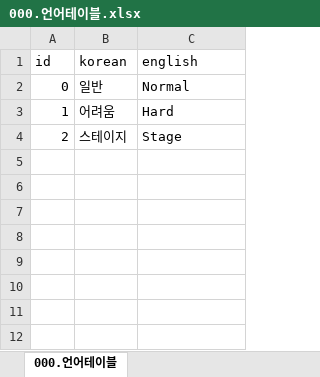
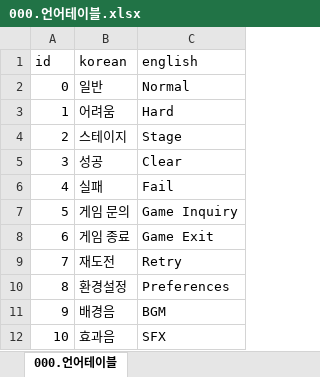
Before and after one commit to RNVD/TiniffingResource, an Excel workbook: Plan/Data_추출파일/000.언어테이블.xlsx, sheet 000.언어테이블, drawn as a sheet; values as stored, in another font and other column widths than the file's, no borders; the diff names each change by its address in the sheet, - before the commit and + after, or states it on an @@ line.

```diff
--- a/Plan/Data_추출파일/000.언어테이블.xlsx (sheet 000.언어테이블)
+++ b/Plan/Data_추출파일/000.언어테이블.xlsx (sheet 000.언어테이블)
+row 5: 3 | 성공 | Clear
+row 6: 4 | 실패 | Fail
+row 7: 5 | 게임 문의 | Game Inquiry
+row 8: 6 | 게임 종료 | Game Exit
+row 9: 7 | 재도전 | Retry
+row 10: 8 | 환경설정 | Preferences
+row 11: 9 | 배경음 | BGM
+row 12: 10 | 효과음 | SFX
```
Also changed, not shown: Plan/A_언어관련테이블.xlsm, 8 other files.
